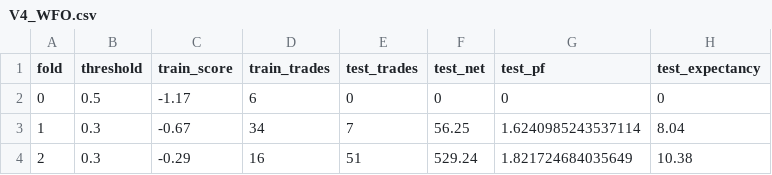
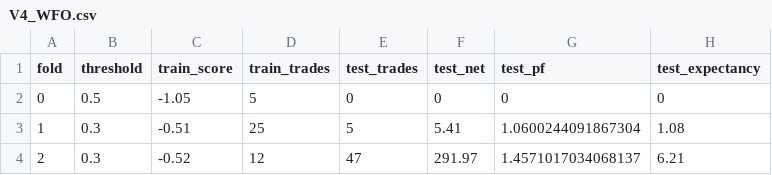
Before and after one commit to luisdepargabitcon/Kraken-Autotrade, a CSV file: docs/auditoria/2026-09-12-entry-v4-soft-quality/V4_WFO.csv, drawn as a sheet.

```diff
--- a/docs/auditoria/2026-09-12-entry-v4-soft-quality/V4_WFO.csv
+++ b/docs/auditoria/2026-09-12-entry-v4-soft-quality/V4_WFO.csv
@@ -1,4 +1,4 @@
 fold,threshold,train_score,train_trades,test_trades,test_net,test_pf,test_expectancy
-0,0.5,-1.17,6,0,0,0,0
-1,0.3,-0.67,34,7,56.25,1.6240985243537114,8.04
-2,0.3,-0.29,16,51,529.24,1.821724684035649,10.38
+0,0.5,-1.05,5,0,0,0,0
+1,0.3,-0.51,25,5,5.41,1.0600244091867304,1.08
+2,0.3,-0.52,12,47,291.97,1.4571017034068137,6.21
```
Also changed, not shown: docs/auditoria/2026-09-12-entry-v4-soft-quality/V4_OOS_BY_PAIR.csv, 6 other files.
